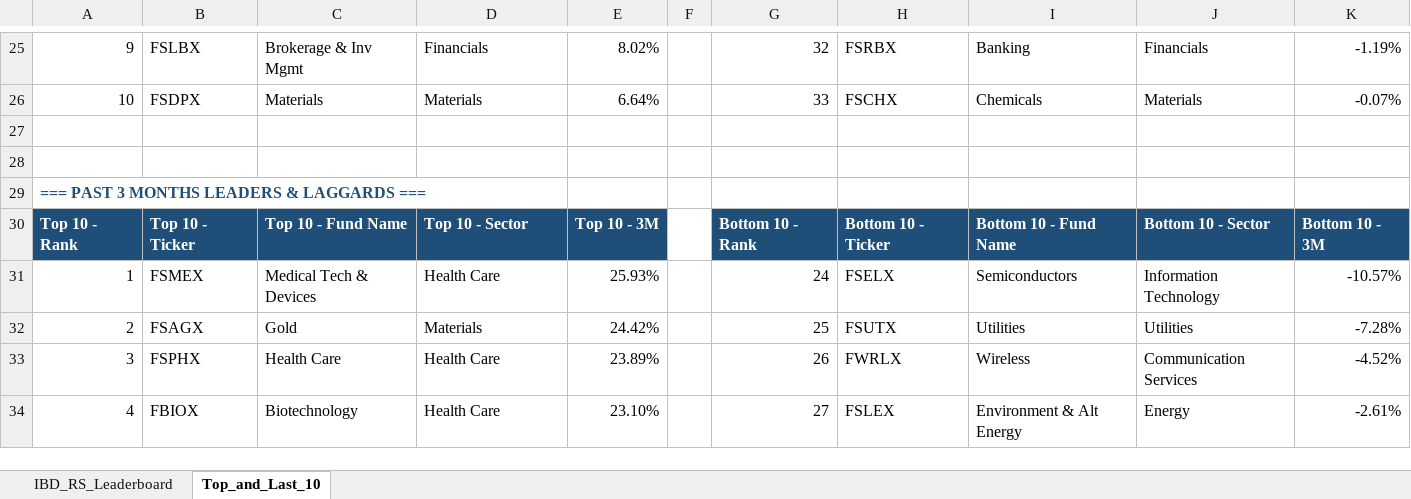
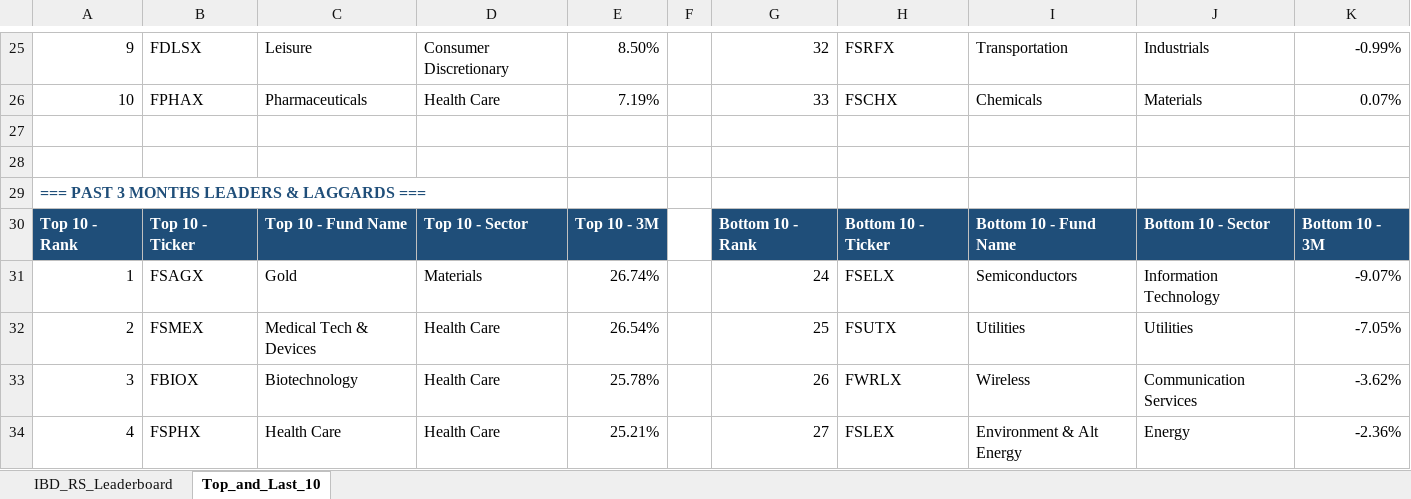
Before and after one commit to Jamesssurfer/Fidelity-Sector-Tracker, an Excel workbook: Fidelity_RS_Leaderboard.xlsx, sheet Top_and_Last_10, drawn as a sheet; only a part is shown, gaps mark what is left out; values as stored, in another font and other column widths than the file's, no borders; formulas without a stored value are shown as written; the diff covers the shown part only; the diff names each change by its address in the sheet, - before the commit and + after, or states it on an @@ line.

```diff
--- a/Fidelity_RS_Leaderboard.xlsx (sheet Top_and_Last_10)
+++ b/Fidelity_RS_Leaderboard.xlsx (sheet Top_and_Last_10)
-B25: FSLBX
+B25: FDLSX
-C25: Brokerage & Inv Mgmt
+C25: Leisure
-D25: Financials
+D25: Consumer Discretionary
-E25: 8.02%
+E25: 8.50%
-H25: FSRBX
+H25: FSRFX
-I25: Banking
+I25: Transportation
-J25: Financials
+J25: Industrials
-K25: -1.19%
+K25: -0.99%
-B26: FSDPX
+B26: FPHAX
-C26: Materials
+C26: Pharmaceuticals
-D26: Materials
+D26: Health Care
-E26: 6.64%
+E26: 7.19%
-K26: -0.07%
+K26: 0.07%
-B31: FSMEX
+B31: FSAGX
-C31: Medical Tech & Devices
+C31: Gold
-D31: Health Care
+D31: Materials
-E31: 25.93%
+E31: 26.74%
-K31: -10.57%
+K31: -9.07%
-B32: FSAGX
+B32: FSMEX
-C32: Gold
+C32: Medical Tech & Devices
-D32: Materials
+D32: Health Care
-E32: 24.42%
+E32: 26.54%
-K32: -7.28%
+K32: -7.05%
-B33: FSPHX
+B33: FBIOX
-C33: Health Care
+C33: Biotechnology
-E33: 23.89%
+E33: 25.78%
-K33: -4.52%
+K33: -3.62%
-B34: FBIOX
+B34: FSPHX
-C34: Biotechnology
+C34: Health Care
-E34: 23.10%
+E34: 25.21%
-K34: -2.61%
+K34: -2.36%
```
Also changed, not shown: 3 added rows, 3 removed rows and 151 edited cells elsewhere in this sheet, sheet IBD_RS_Leaderboard.
